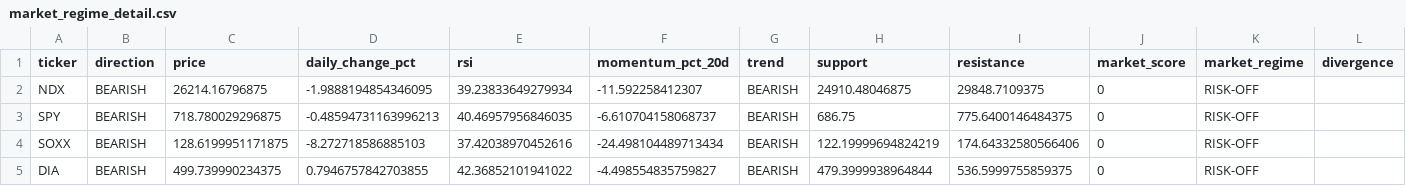
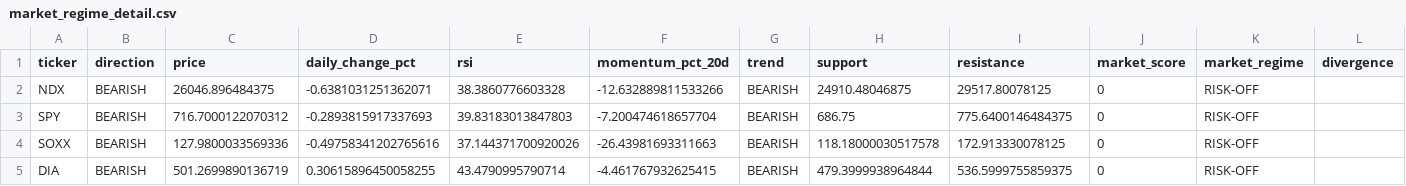
Before and after one commit to kwonbora1220/final-option-serch, a CSV file: data/analysis/market_regime_detail.csv, drawn as a sheet; only a part is shown; the diff names each change by its address in the sheet, - before the commit and + after, or states it on an @@ line.

```diff
--- a/data/analysis/market_regime_detail.csv
+++ b/data/analysis/market_regime_detail.csv
-C2 (price): 26214.16796875
+C2 (price): 26046.896484375
-D2 (daily_change_pct): -1.9888194854346095
+D2 (daily_change_pct): -0.6381031251362071
-E2 (rsi): 39.23833649279934
+E2 (rsi): 38.3860776603328
-F2 (momentum_pct_20d): -11.592258412307
+F2 (momentum_pct_20d): -12.632889811533266
-I2 (resistance): 29848.7109375
+I2 (resistance): 29517.80078125
-C3 (price): 718.780029296875
+C3 (price): 716.7000122070312
-D3 (daily_change_pct): -0.48594731163996213
+D3 (daily_change_pct): -0.2893815917337693
-E3 (rsi): 40.46957956846035
+E3 (rsi): 39.83183013847803
-F3 (momentum_pct_20d): -6.610704158068737
+F3 (momentum_pct_20d): -7.200474618657704
-C4 (price): 128.6199951171875
+C4 (price): 127.9800033569336
-D4 (daily_change_pct): -8.272718586885103
+D4 (daily_change_pct): -0.49758341202765616
-E4 (rsi): 37.42038970452616
+E4 (rsi): 37.144371700920026
-F4 (momentum_pct_20d): -24.498104489713434
+F4 (momentum_pct_20d): -26.43981693311663
-H4 (support): 122.19999694824219
+H4 (support): 118.18000030517578
-I4 (resistance): 174.64332580566406
+I4 (resistance): 172.913330078125
-C5 (price): 499.739990234375
+C5 (price): 501.2699890136719
-D5 (daily_change_pct): 0.7946757842703855
+D5 (daily_change_pct): 0.30615896450058255
-E5 (rsi): 42.36852101941022
+E5 (rsi): 43.4790995790714
-F5 (momentum_pct_20d): -4.498554835759827
+F5 (momentum_pct_20d): -4.461767932625415
```
Also changed, not shown: data/analysis/decision.csv, data/analysis/final_report.csv, 5 other files.
